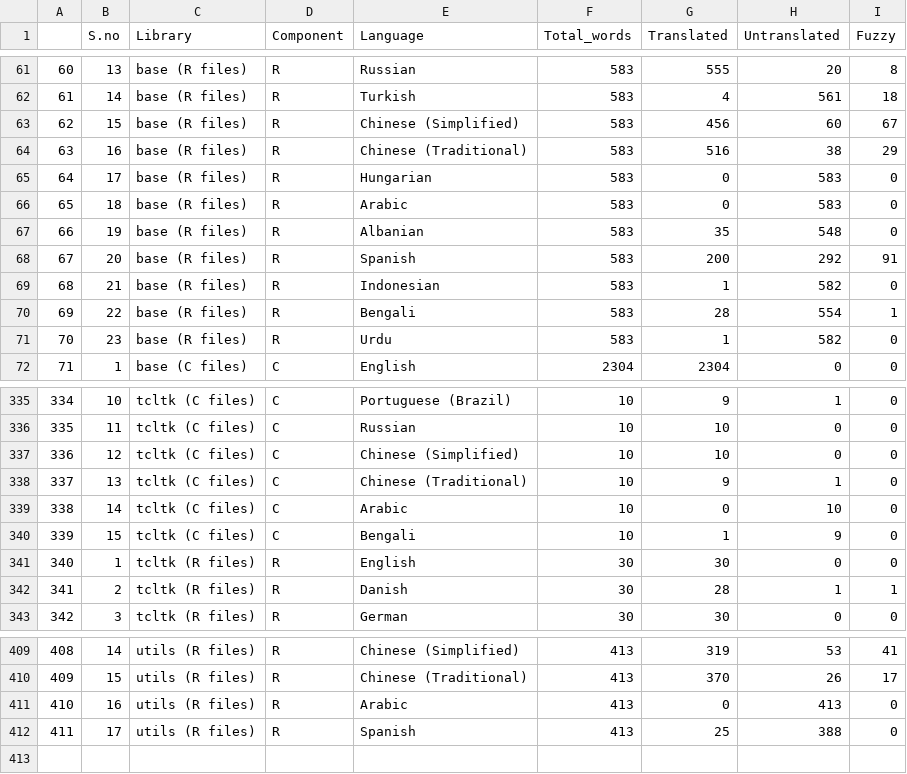
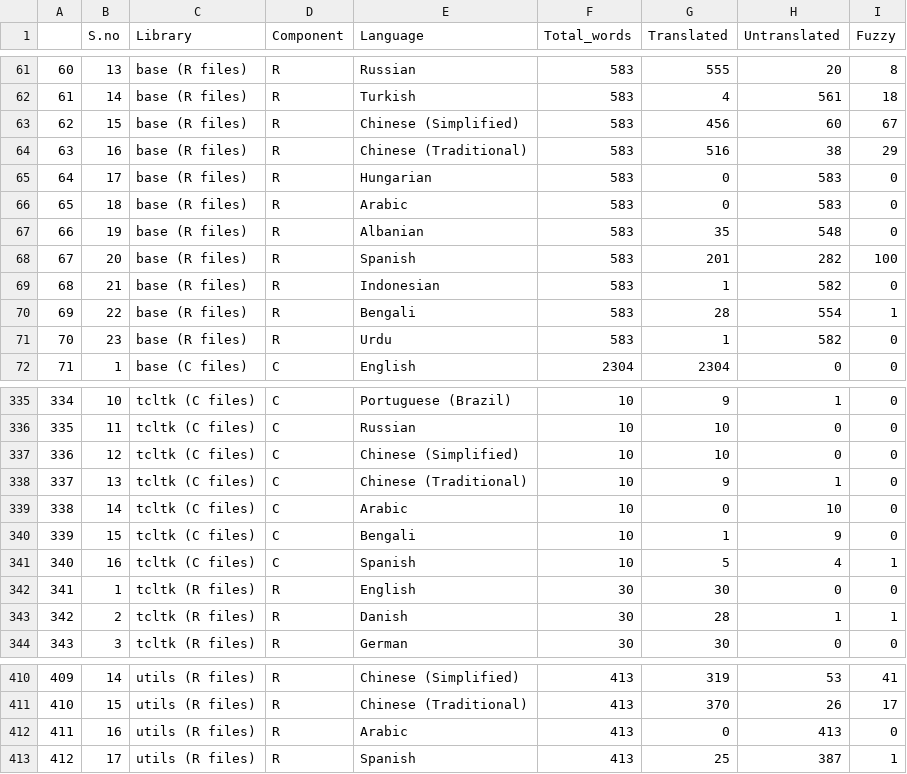
Before and after one commit to shrish-shete20/weblate, a CSV file: Library Language Statistics/Library Language Statistics.csv, drawn as a sheet; only a part is shown, gaps mark what is left out; addresses are those after the commit; the diff names each change by its address in the sheet, - before the commit and + after, or states it on an @@ line.

Commit message:
Updated Library Csv

```diff
--- a/Library Language Statistics/Library Language Statistics.csv
+++ b/Library Language Statistics/Library Language Statistics.csv
-G68 (Translated): 200
+G68 (Translated): 201
-H68 (Untranslated): 292
+H68 (Untranslated): 282
-I68 (Fuzzy): 91
+I68 (Fuzzy): 100
+row 341: 340 | 16 | tcltk (C files) | C | Spanish | 10 | 5 | 4 | 1
@@ column A renumbered from row 342 down @@
-H413 (Untranslated): 388
+H413 (Untranslated): 387
-I413 (Fuzzy): 0
+I413 (Fuzzy): 1
```
